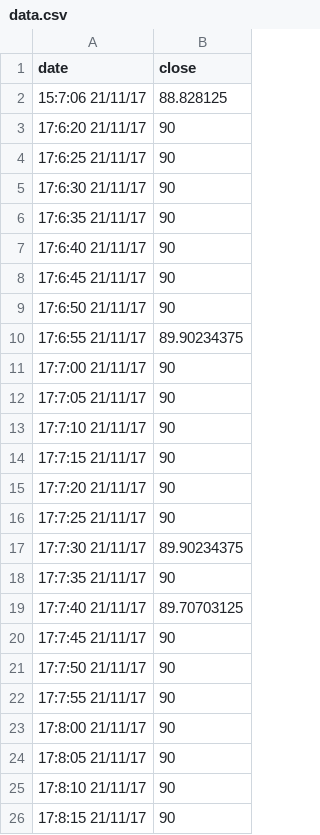
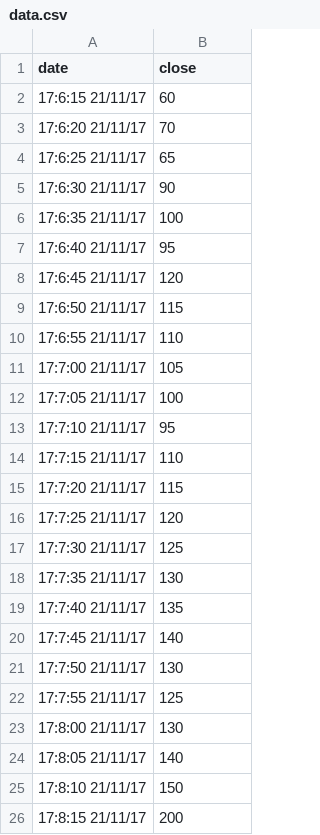
Before and after one commit to CharlesFr/Decentralised_Plant, a CSV file: src/data.csv, drawn as a sheet.

```diff
--- a/src/data.csv
+++ b/src/data.csv
@@ -1,26 +1,26 @@
 date,close
-15:7:06 21/11/17,88.828125
-17:6:20 21/11/17,90
-17:6:25 21/11/17,90
+17:6:15 21/11/17,60
+17:6:20 21/11/17,70
+17:6:25 21/11/17,65
 17:6:30 21/11/17,90
-17:6:35 21/11/17,90
-17:6:40 21/11/17,90
-17:6:45 21/11/17,90
-17:6:50 21/11/17,90
-17:6:55 21/11/17,89.90234375
-17:7:00 21/11/17,90
-17:7:05 21/11/17,90
-17:7:10 21/11/17,90
-17:7:15 21/11/17,90
-17:7:20 21/11/17,90
-17:7:25 21/11/17,90
-17:7:30 21/11/17,89.90234375
-17:7:35 21/11/17,90
-17:7:40 21/11/17,89.70703125
-17:7:45 21/11/17,90
-17:7:50 21/11/17,90
-17:7:55 21/11/17,90
-17:8:00 21/11/17,90
-17:8:05 21/11/17,90
-17:8:10 21/11/17,90
-17:8:15 21/11/17,90
+17:6:35 21/11/17,100
+17:6:40 21/11/17,95
+17:6:45 21/11/17,120
+17:6:50 21/11/17,115
+17:6:55 21/11/17,110
+17:7:00 21/11/17,105
+17:7:05 21/11/17,100
+17:7:10 21/11/17,95
+17:7:15 21/11/17,110
+17:7:20 21/11/17,115
+17:7:25 21/11/17,120
+17:7:30 21/11/17,125
+17:7:35 21/11/17,130
+17:7:40 21/11/17,135
+17:7:45 21/11/17,140
+17:7:50 21/11/17,130
+17:7:55 21/11/17,125
+17:8:00 21/11/17,130
+17:8:05 21/11/17,140
+17:8:10 21/11/17,150
+17:8:15 21/11/17,200
```
Also changed, not shown: 9 other files.
